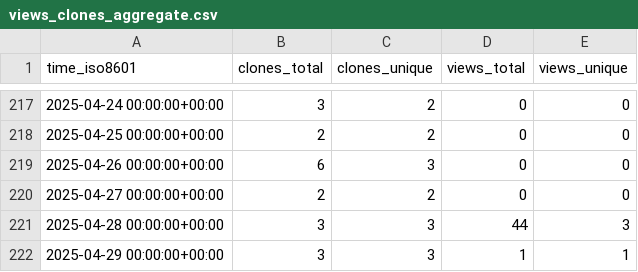
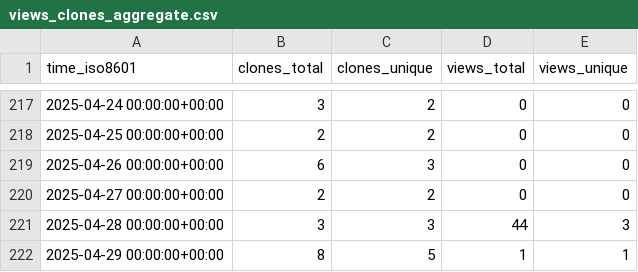
Before and after one commit to Institute-Eng-and-Comp-Mechanics-UStgt/ApHIN, a CSV file: Institute-Eng-and-Comp-Mechanics-UStgt/ApHIN/ghrs-data/views_clones_aggregate.csv, drawn as a sheet; only a part is shown, gaps mark what is left out.

```diff
--- a/Institute-Eng-and-Comp-Mechanics-UStgt/ApHIN/ghrs-data/views_clones_aggregate.csv
+++ b/Institute-Eng-and-Comp-Mechanics-UStgt/ApHIN/ghrs-data/views_clones_aggregate.csv
@@ -221,2 +221,2 @@ time_iso8601,clones_total,clones_unique,views_total,views_unique
 2025-04-28 00:00:00+00:00,3,3,44,3
-2025-04-29 00:00:00+00:00,3,3,1,1
+2025-04-29 00:00:00+00:00,8,5,1,1
```
Also changed, not shown: 1 other file.
